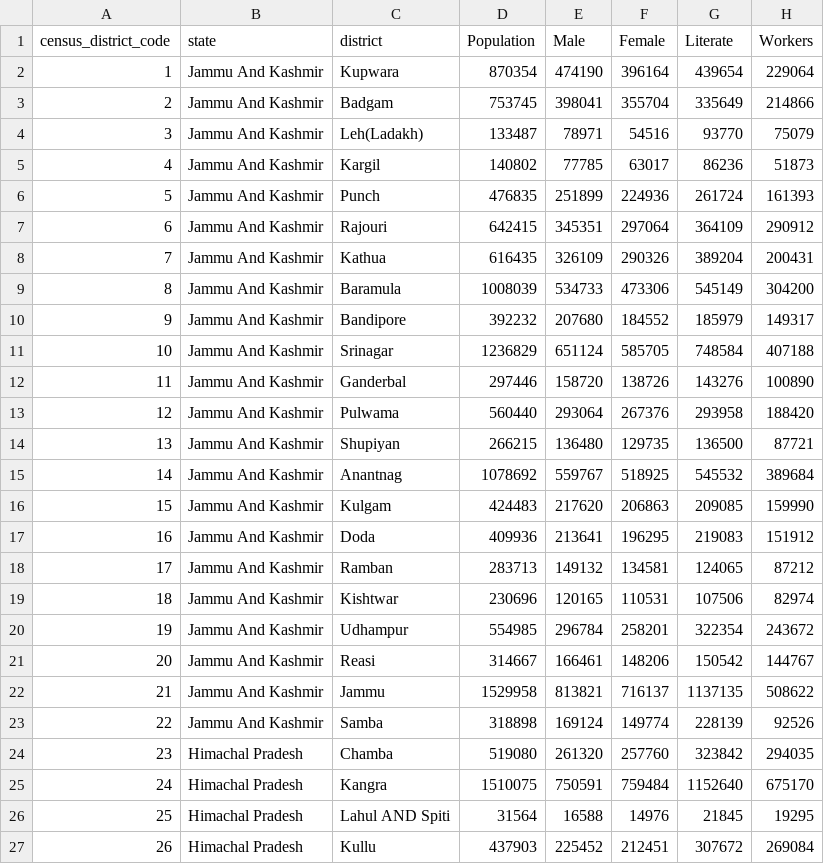
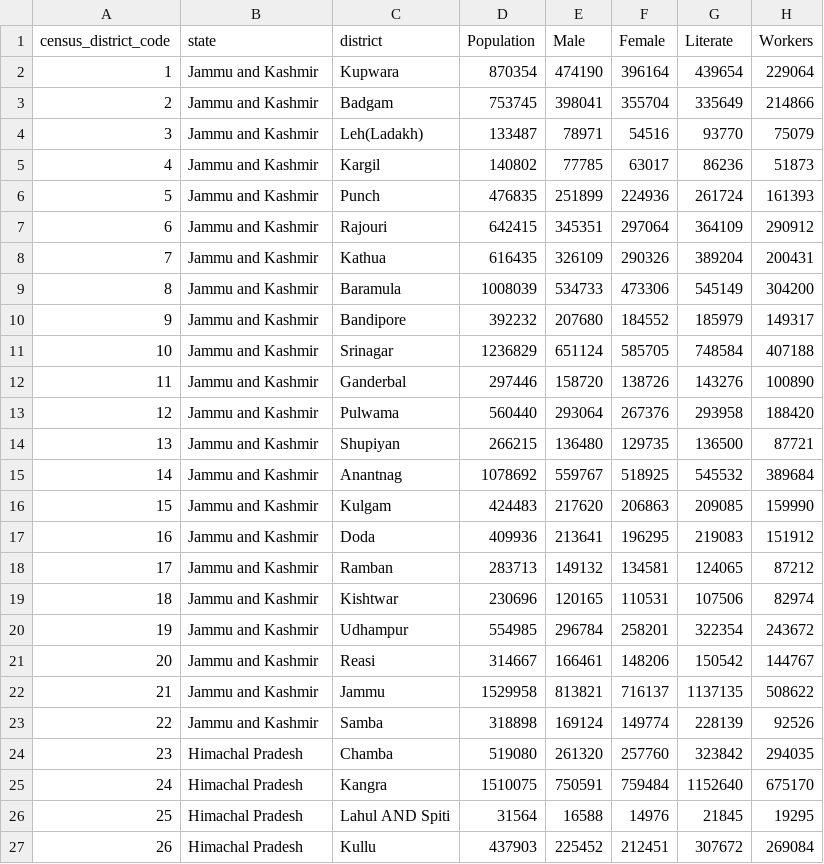
Before and after one commit to subhams07/gisindia4logistics, a CSV file: data/demographic/census2011_district_key_indicators.csv, drawn as a sheet; only a part is shown; the diff covers the shown part only; the diff names each change by its address in the sheet, - before the commit and + after, or states it on an @@ line.

```diff
--- a/data/demographic/census2011_district_key_indicators.csv
+++ b/data/demographic/census2011_district_key_indicators.csv
-B2:B23 (state): Jammu And Kashmir
+B2:B23 (state): Jammu and Kashmir
```
Also changed, not shown: 6 edited cells elsewhere in this file, 15 other files.
